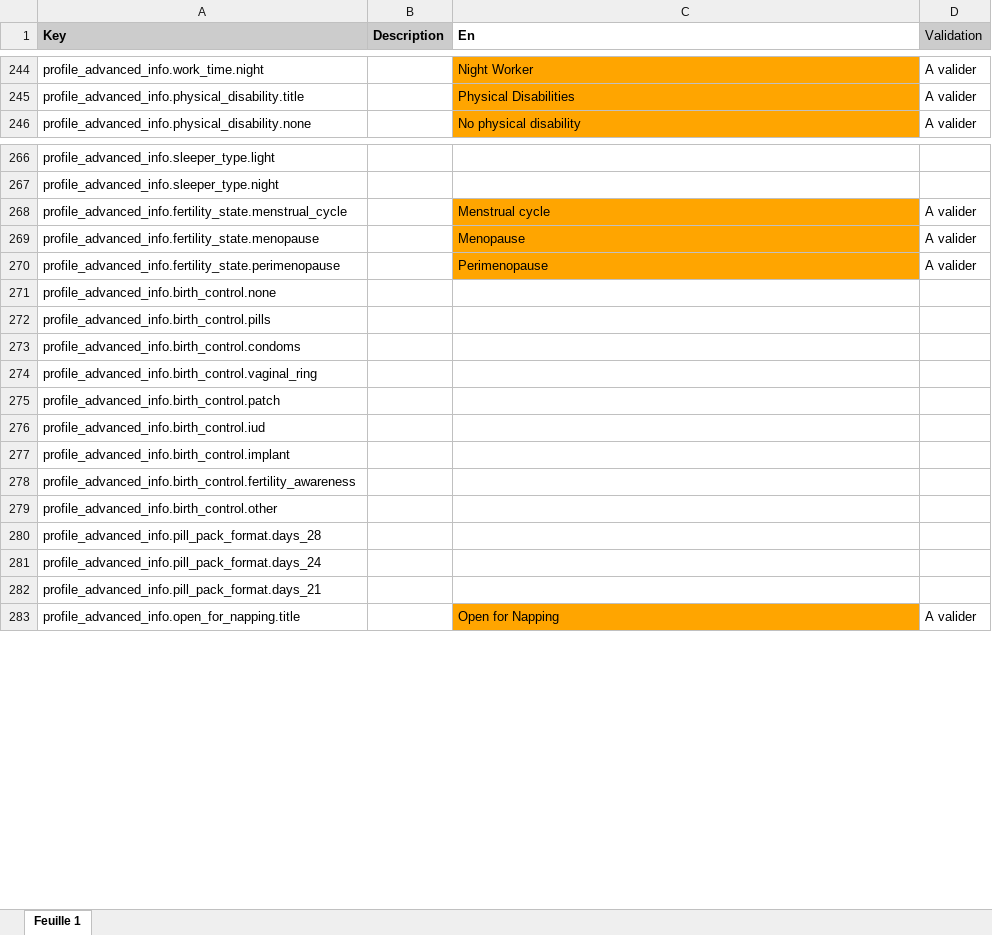
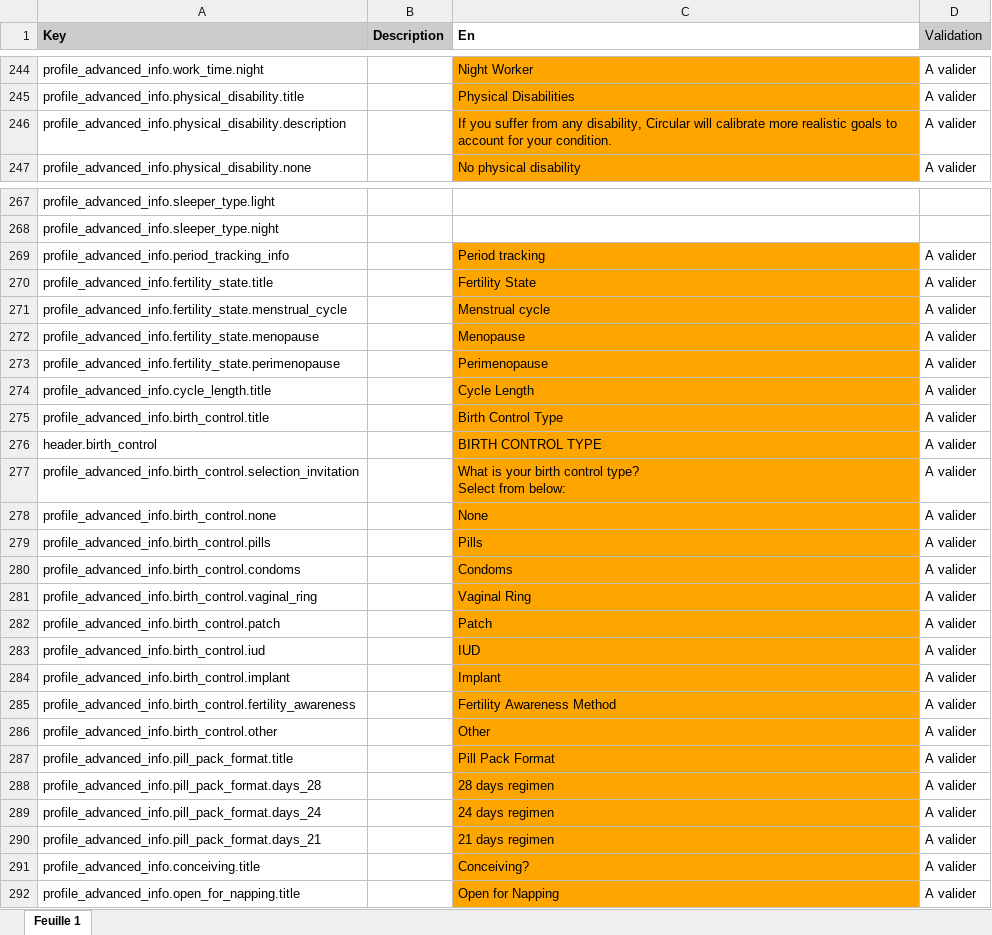
Before and after one commit to aichannode/circular-ring, an Excel workbook: wording.xlsx, sheet Feuille 1, drawn as a sheet; only a part is shown, gaps mark what is left out; values as stored, in another font and other column widths than the file's, no borders; charts and pictures not drawn; addresses are those after the commit; ↵ is a line break in a cell; the diff names each change by its address in the sheet, - before the commit and + after, or states it on an @@ line.

Commit message:
(WIP) female info edition

```diff
--- a/wording.xlsx (sheet Feuille 1)
+++ b/wording.xlsx (sheet Feuille 1)
+row 246: profile_advanced_info.physical_disability.description |  | If you suffer from any disability, Circular will calibrate more realistic goals to account for your condition. | A valider
+row 269: profile_advanced_info.period_tracking_info |  | Period tracking | A valider
+row 270: profile_advanced_info.fertility_state.title |  | Fertility State | A valider
+row 274: profile_advanced_info.cycle_length.title |  | Cycle Length | A valider
+row 275: profile_advanced_info.birth_control.title |  | Birth Control Type | A valider
+row 276: header.birth_control |  | BIRTH CONTROL TYPE | A valider
+row 277: profile_advanced_info.birth_control.selection_invitation |  | What is your birth control type? ↵ Select from below: | A valider
-C278 (En): (empty)
+C278 (En): None
-C278:C286 fill: none
+C278:C286 fill: #FFA500
-D278:D286 (Validation): (empty)
+D278:D286 (Validation): A valider
-C279 (En): (empty)
+C279 (En): Pills
-C280 (En): (empty)
+C280 (En): Condoms
-C281 (En): (empty)
+C281 (En): Vaginal Ring
-C282 (En): (empty)
+C282 (En): Patch
-C283 (En): (empty)
+C283 (En): IUD
-C284 (En): (empty)
+C284 (En): Implant
-C285 (En): (empty)
+C285 (En): Fertility Awareness Method
-C286 (En): (empty)
+C286 (En): Other
+row 287: profile_advanced_info.pill_pack_format.title |  | Pill Pack Format | A valider
-C288 (En): (empty)
+C288 (En): 28 days regimen
-C288:C290 fill: none
+C288:C290 fill: #FFA500
-D288:D290 (Validation): (empty)
+D288:D290 (Validation): A valider
-C289 (En): (empty)
+C289 (En): 24 days regimen
-C290 (En): (empty)
+C290 (En): 21 days regimen
+row 291: profile_advanced_info.conceiving.title |  | Conceiving? | A valider
```
Also changed, not shown: 8 other files.
